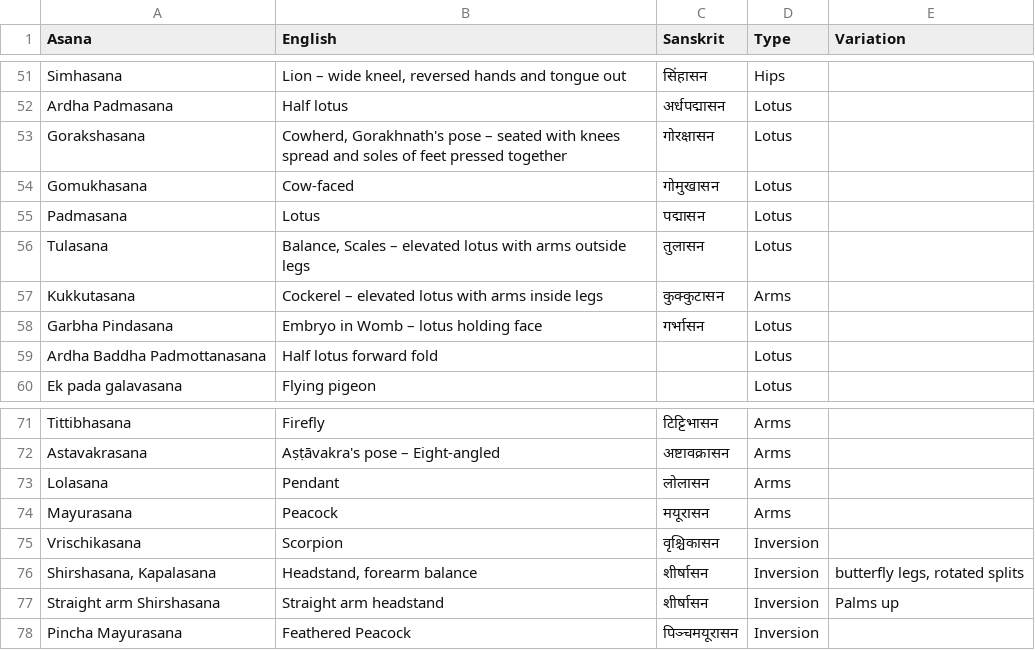
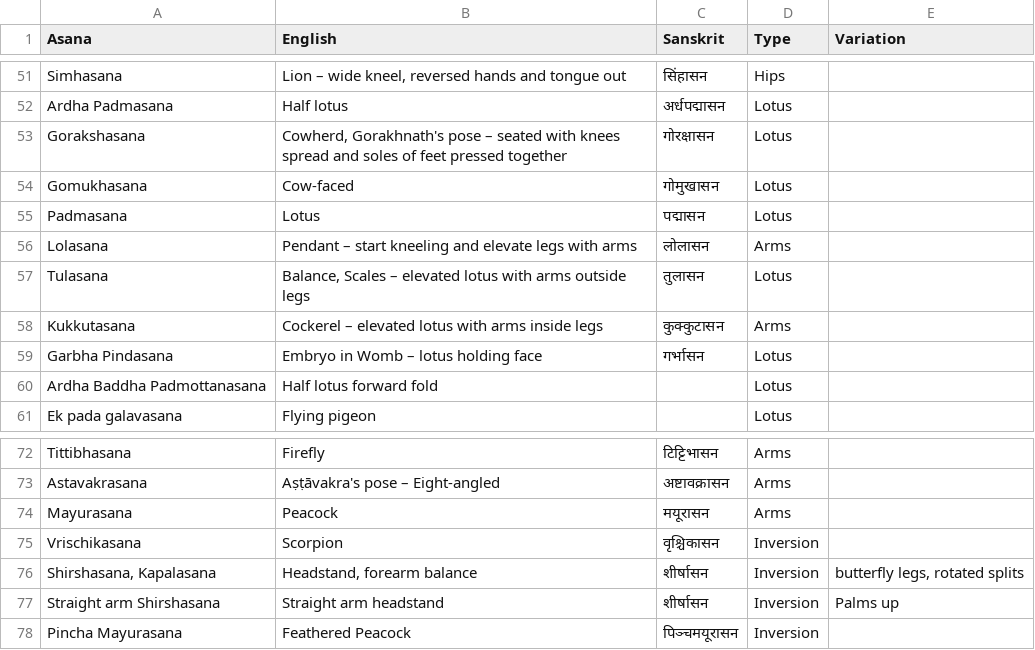
Before and after one commit to deanturpin/yogr, a CSV file: asana.csv, drawn as a sheet; only a part is shown, gaps mark what is left out.

Commit message:
Move Lolasana

```diff
--- a/asana.csv
+++ b/asana.csv
@@ -55,2 +55,3 @@ Gomukhasana,Cow-faced,गोमुखासन,Lotus,
 Padmasana,Lotus,पद्मासन,Lotus,
+Lolasana,Pendant – start kneeling and elevate legs with arms,लोलासन,Arms,
 Tulasana,"Balance, Scales – elevated lotus with arms outside legs",तुलासन,Lotus,
@@ -72,3 +73,2 @@ Tittibhasana,Firefly,टिट्टिभासन,Arms,
 Astavakrasana,Aṣṭāvakra's pose – Eight-angled,अष्टावक्रासन,Arms,
-Lolasana,Pendant,लोलासन,Arms,
 Mayurasana,Peacock,मयूरासन,Arms,
```
